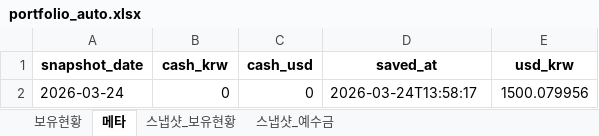
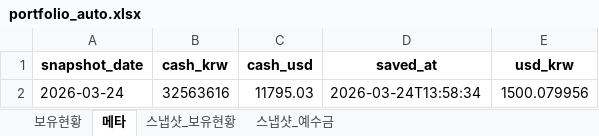
Before and after one commit to ssungjun83/invest_diary, an Excel workbook: portfolio_auto.xlsx, sheet 메타, drawn as a sheet; values as stored, in another font and other column widths than the file's, no borders; the diff names each change by its address in the sheet, - before the commit and + after, or states it on an @@ line.

Commit message:
auto: portfolio snapshot 2026-03-24 (2026-03-24T13:58:34)

```diff
--- a/portfolio_auto.xlsx (sheet 메타)
+++ b/portfolio_auto.xlsx (sheet 메타)
-B2 (cash_krw): 0
+B2 (cash_krw): 32563616
-C2 (cash_usd): 0
+C2 (cash_usd): 11795.03
-D2 (saved_at): 2026-03-24T13:58:17
+D2 (saved_at): 2026-03-24T13:58:34
```
Also changed, not shown: sheet 스냅샷_예수금.
